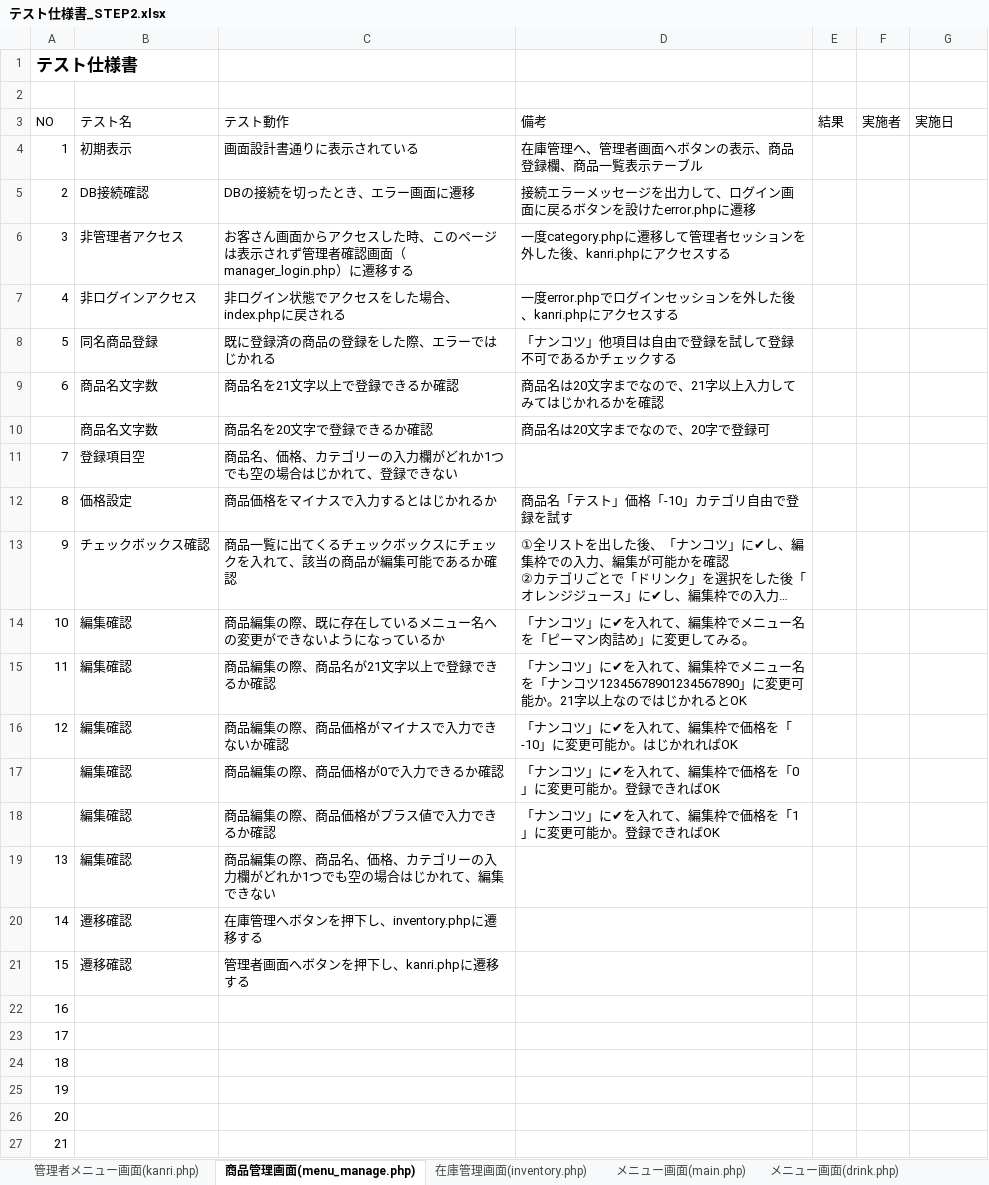
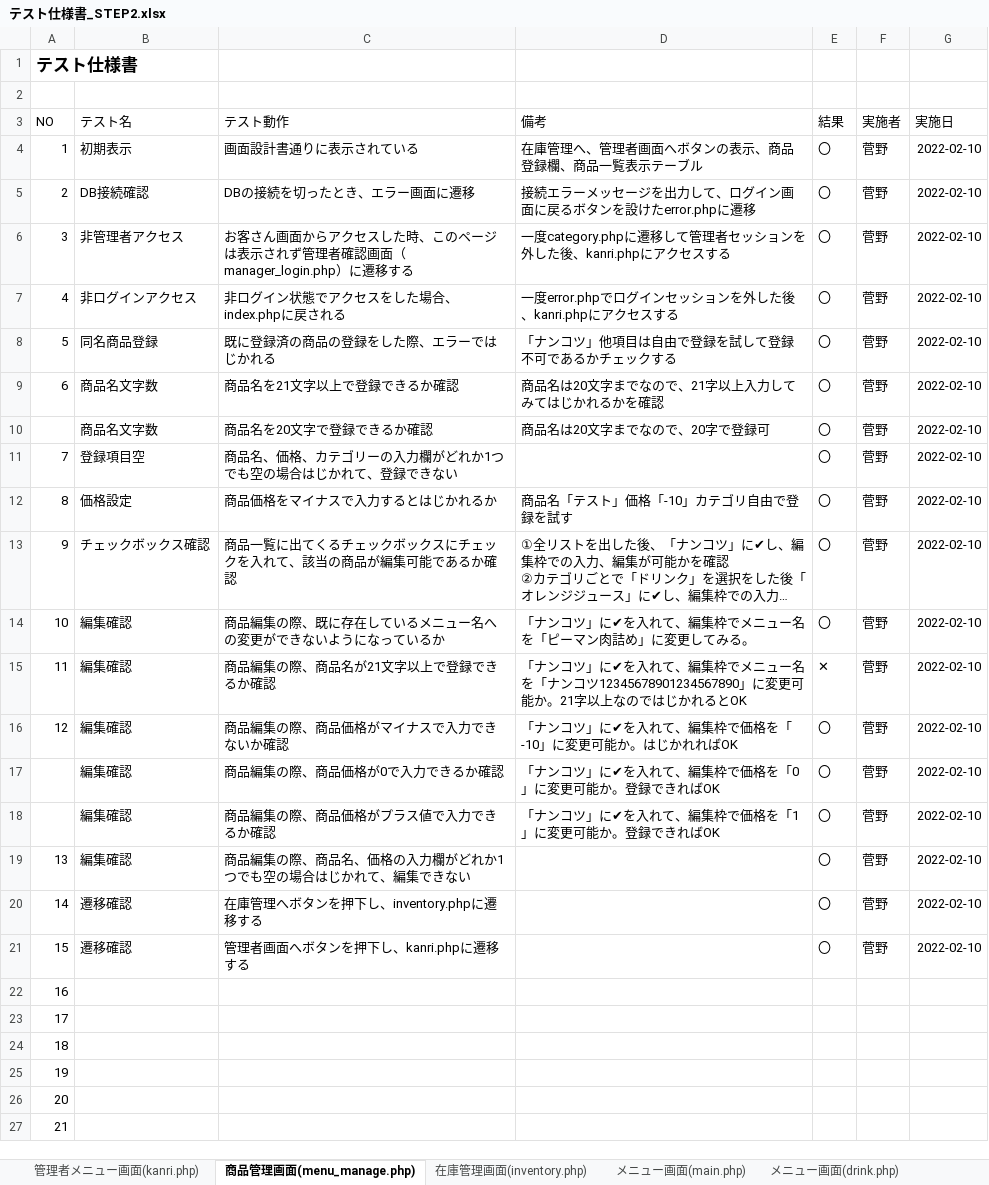
Before and after one commit to satotodob/D_Group_project, an Excel workbook: テスト仕様書/テスト仕様書_STEP2.xlsx, sheet 商品管理画面(menu_manage.php), drawn as a sheet; only a part is shown; long unchanged cells end in …; values as stored, in another font and other column widths than the file's, no borders; the diff names each change by its address in the sheet, - before the commit and + after, or states it on an @@ line.

```diff
--- a/テスト仕様書/テスト仕様書_STEP2.xlsx (sheet 商品管理画面(menu_manage.php))
+++ b/テスト仕様書/テスト仕様書_STEP2.xlsx (sheet 商品管理画面(menu_manage.php))
-E4:E14 (結果): (empty)
+E4:E14 (結果): 〇
-F4:F21 (実施者): (empty)
+F4:F21 (実施者): 菅野
-G4:G21 (実施日): (empty)
+G4:G21 (実施日): 2022-02-10
-E15 (結果): (empty)
+E15 (結果): ✕
-E16:E21 (結果): (empty)
+E16:E21 (結果): 〇
-C19 (テスト動作): 商品編集の際、商品名、価格、カテゴリーの入力欄がどれか1つでも空の場合はじかれて、編集できない
+C19 (テスト動作): 商品編集の際、商品名、価格の入力欄がどれか1つでも空の場合はじかれて、編集できない
```
Also changed, not shown: sheet 在庫管理画面(inventory.php), sheet 管理者メニュー画面(kanri.php), sheet メニュー画面(main.php), sheet メニュー画面(drink.php), sheet メニュー画面(side.php).
